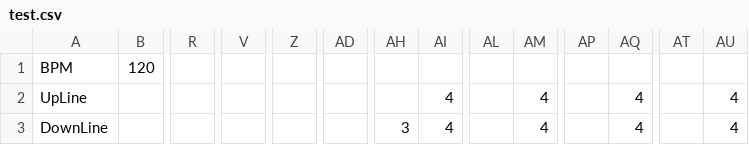
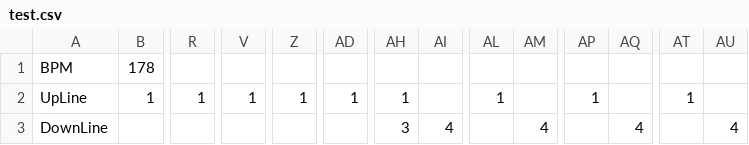
Before and after one commit to Pixelwhale/GameJam180907, a CSV file: GameJam 2018.9/Assets/Resources/csv/test.csv, drawn as a sheet; only a part is shown, gaps mark what is left out; the diff covers the shown part only; the diff names each change by its address in the sheet, - before the commit and + after, or states it on an @@ line.

```diff
--- a/GameJam 2018.9/Assets/Resources/csv/test.csv
+++ b/GameJam 2018.9/Assets/Resources/csv/test.csv
-B1: 120
+B1: 178
-B2: (empty)
+B2: 1
-R2: (empty)
+R2: 1
-V2: (empty)
+V2: 1
-Z2: (empty)
+Z2: 1
-AD2: (empty)
+AD2: 1
-AH2: (empty)
+AH2: 1
-AI2: 4
+AI2: (empty)
-AL2: (empty)
+AL2: 1
-AM2: 4
+AM2: (empty)
-AP2: (empty)
+AP2: 1
-AQ2: 4
+AQ2: (empty)
-AT2: (empty)
+AT2: 1
-AU2: 4
+AU2: (empty)
```
Also changed, not shown: 2 added columns, 2 removed columns and 1 edited cell elsewhere in this file, 8 other files.
